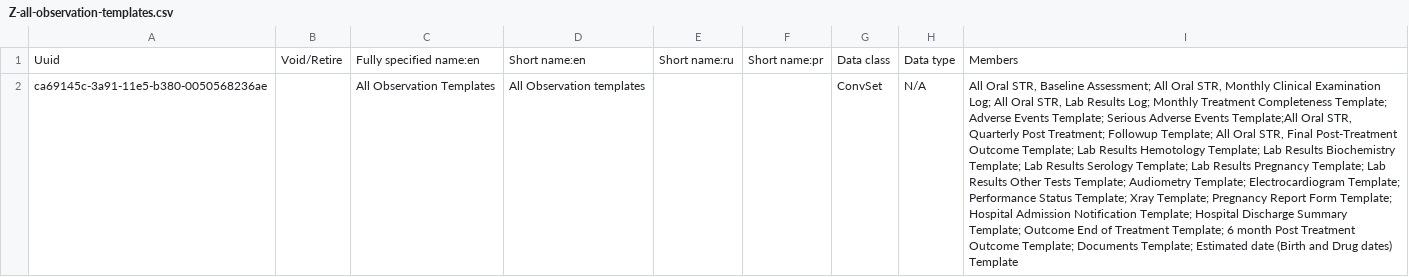
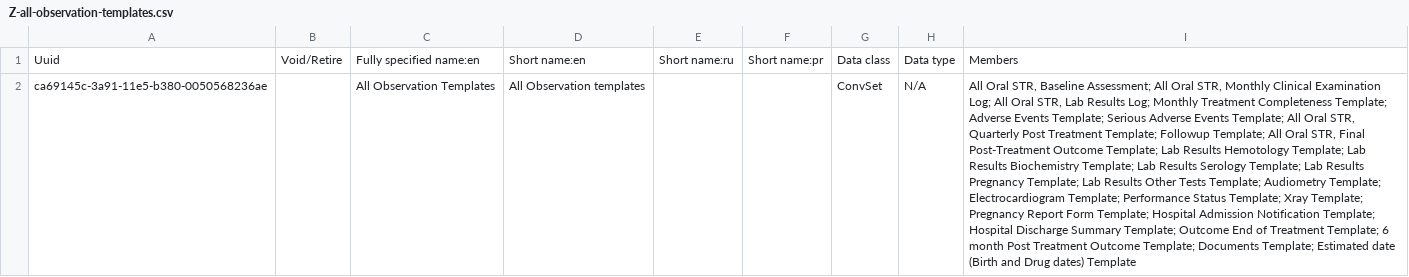
Before and after one commit to endtb/package1, a CSV file: concepts/Z-all-observation-templates.csv, drawn as a sheet; the diff names each change by its address in the sheet, - before the commit and + after, or states it on an @@ line.

```diff
--- a/concepts/Z-all-observation-templates.csv
+++ b/concepts/Z-all-observation-templates.csv
-I2: …Adverse Events Template;All Oral STR, Quarterly Post Treatment; Followup Template;…
+I2: …Adverse Events Template; All Oral STR, Quarterly Post Treatment Template; Followup Template;…
```
Also changed, not shown: concepts/Y-Quarterly Post Treatment.csv.
